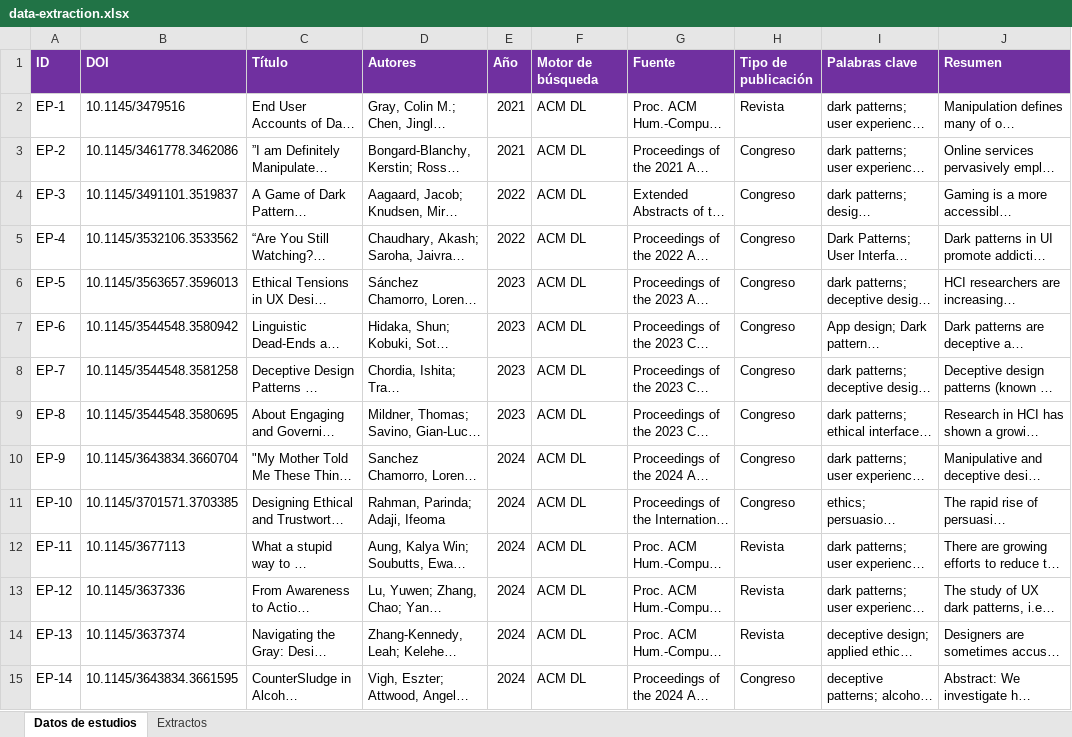
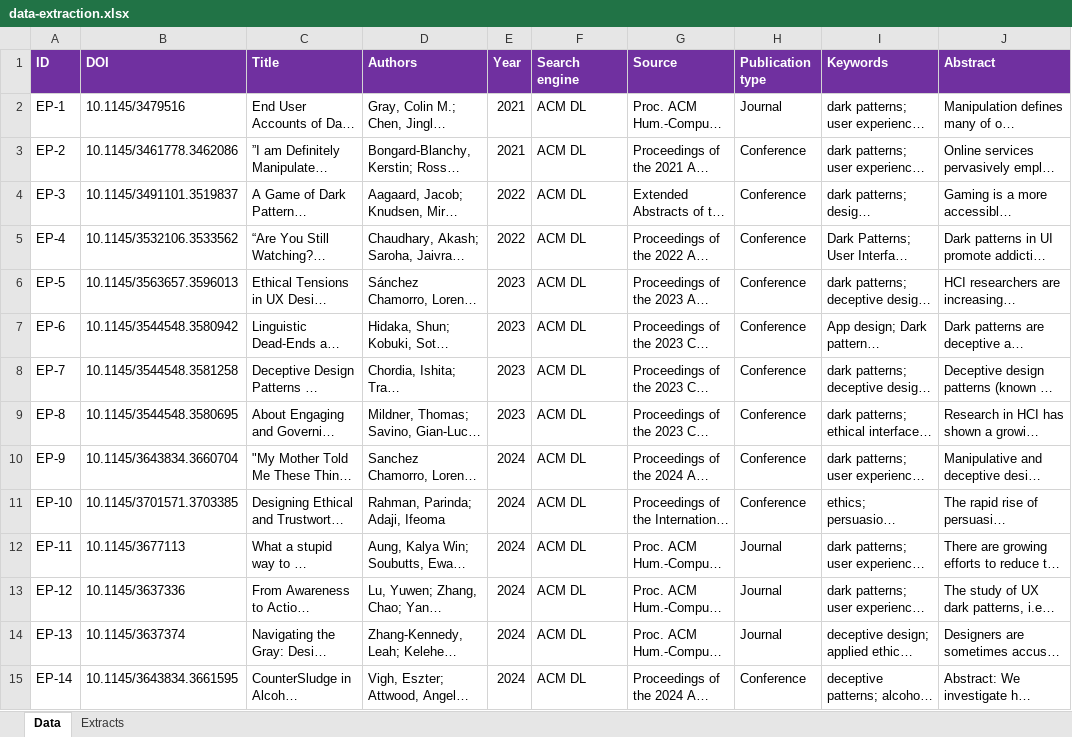
Before and after one commit to itsue/ethical-persuasive-system-design-slr, an Excel workbook: reproducibility-package/data-extraction.xlsx, sheet Data, drawn as a sheet; only a part is shown; long unchanged cells end in …; values as stored, in another font and other column widths than the file's, no borders; the diff covers the shown part only; the diff names each change by its address in the sheet, - before the commit and + after, or states it on an @@ line.

```diff
--- a/reproducibility-package/data-extraction.xlsx (sheet Data)
+++ b/reproducibility-package/data-extraction.xlsx (sheet Data)
-sheet tab: Datos de estudios
+sheet tab: Data
-sheet tab: Extractos
+sheet tab: Extracts
-C1: Título
+C1: Title
-D1: Autores
+D1: Authors
-E1: Año
+E1: Year
-F1: Motor de búsqueda
+F1: Search engine
-G1: Fuente
+G1: Source
-H1: Tipo de publicación
+H1: Publication type
-I1: Palabras clave
+I1: Keywords
-J1: Resumen
+J1: Abstract
-H2 (Publication type): Revista
+H2 (Publication type): Journal
-H3:H11 (Publication type): Congreso
+H3:H11 (Publication type): Conference
-H12:H14 (Publication type): Revista
+H12:H14 (Publication type): Journal
-H15 (Publication type): Congreso
+H15 (Publication type): Conference
```
Also changed, not shown: 42 added rows, 24 edited cells and cell formats elsewhere in this sheet, sheet Extracts, reproducibility-package/evaluation-strings.xlsx, reproducibility-package/qualitative-analysis.xlsx, 2 other files.
